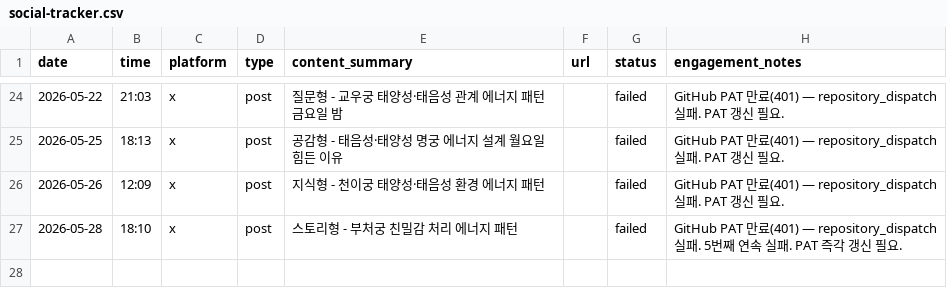
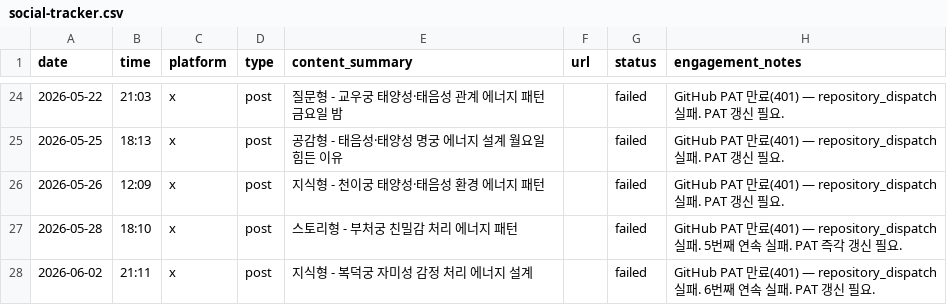
Before and after one commit to LinkDropper/life-spoiler, a CSV file: docs/social-tracker.csv, drawn as a sheet; only a part is shown, gaps mark what is left out.

```diff
--- a/docs/social-tracker.csv
+++ b/docs/social-tracker.csv
@@ -27 +27,2 @@ date,time,platform,type,content_summary,url,status,engagement_notes
 2026-05-28,18:10,x,post,스토리형 - 부처궁 친밀감 처리 에너지 패턴,,failed,GitHub PAT 만료(401) — repository_dispatch 실패. 5번째 연속 실패. PAT 즉각 갱신 필요.
+2026-06-02,21:11,x,post,지식형 - 복덕궁 자미성 감정 처리 에너지 설계,,failed,GitHub PAT 만료(401) — repository_dispatch 실패. 6번째 연속 실패. PAT 갱신 필요.
```
Also changed, not shown: 1 other file.
